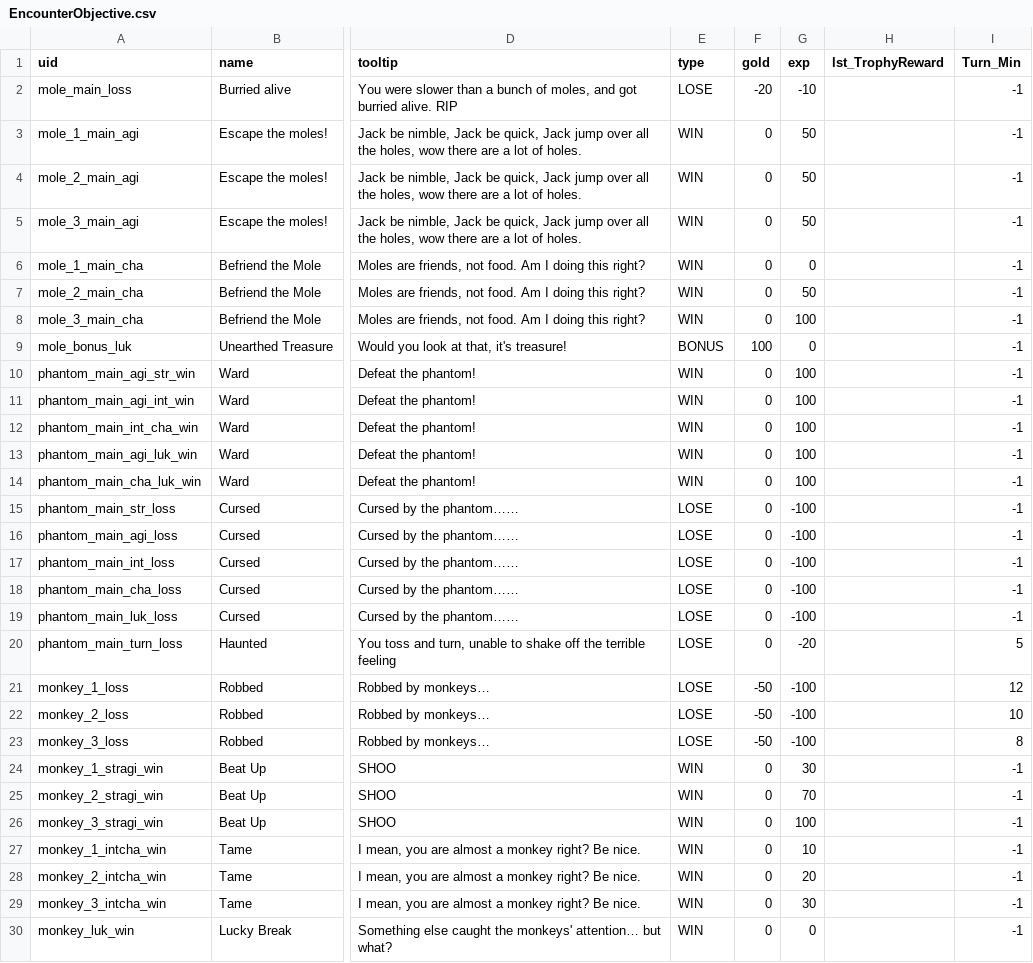
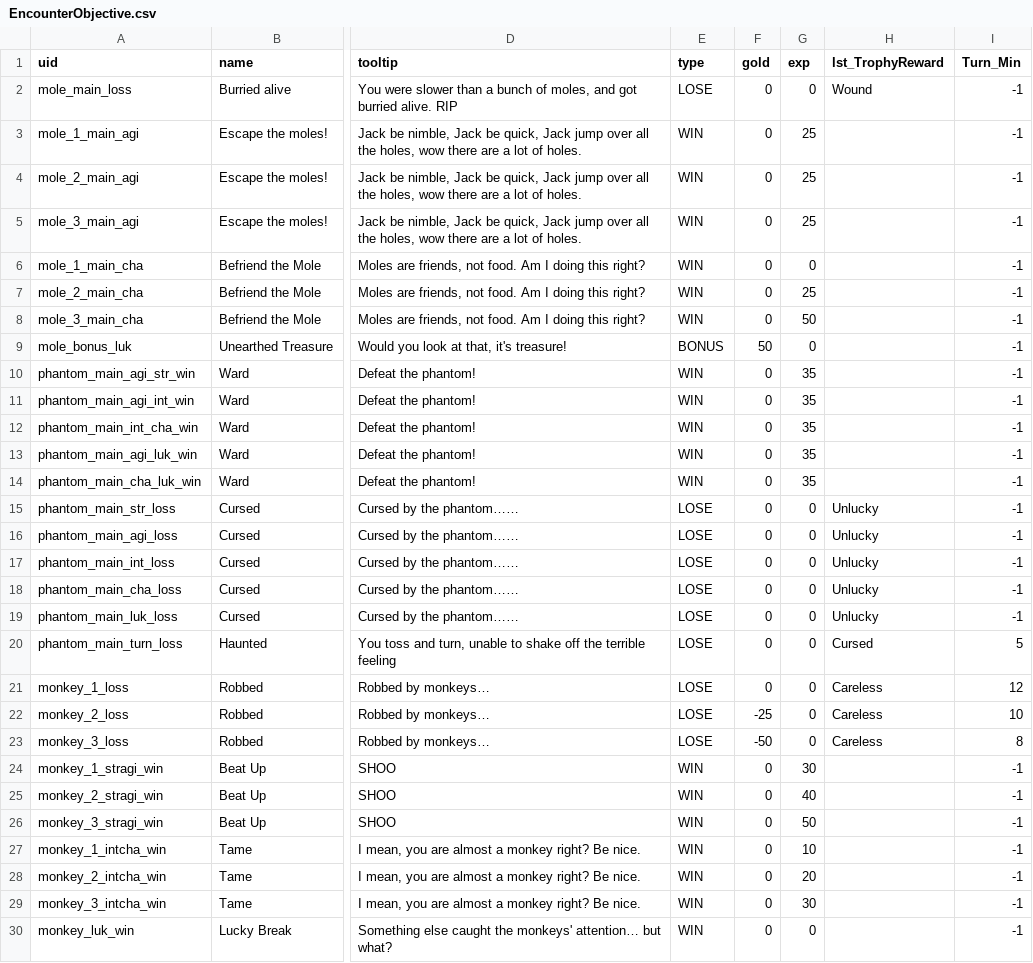
Before and after one commit to IntricateInk/Match3RPG, a CSV file: Assets/Script/Generated/EncounterObjective.csv, drawn as a sheet; only a part is shown, gaps mark what is left out; the diff covers the shown part only; the diff names each change by its address in the sheet, - before the commit and + after, or states it on an @@ line.

```diff
--- a/Assets/Script/Generated/EncounterObjective.csv
+++ b/Assets/Script/Generated/EncounterObjective.csv
-F2 (gold): -20
+F2 (gold): 0
-G2 (exp): -10
+G2 (exp): 0
-H2 (lst_TrophyReward): (empty)
+H2 (lst_TrophyReward): Wound
-G3:G5 (exp): 50
+G3:G5 (exp): 25
-G7 (exp): 50
+G7 (exp): 25
-G8 (exp): 100
+G8 (exp): 50
-F9 (gold): 100
+F9 (gold): 50
-G10:G14 (exp): 100
+G10:G14 (exp): 35
-G15:G19 (exp): -100
+G15:G19 (exp): 0
-H15:H19 (lst_TrophyReward): (empty)
+H15:H19 (lst_TrophyReward): Unlucky
-G20 (exp): -20
+G20 (exp): 0
-H20 (lst_TrophyReward): (empty)
+H20 (lst_TrophyReward): Cursed
-F21 (gold): -50
+F21 (gold): 0
-G21:G23 (exp): -100
+G21:G23 (exp): 0
-H21:H23 (lst_TrophyReward): (empty)
+H21:H23 (lst_TrophyReward): Careless
-F22 (gold): -50
+F22 (gold): -25
-G25 (exp): 70
+G25 (exp): 40
-G26 (exp): 100
+G26 (exp): 50
```
Also changed, not shown: 3 removed rows and 95 edited cells elsewhere in this file, Assets/Script/Generated/EncounterSheet.csv, Assets/Script/Generated/TrophySheet.csv, 45 other files.
